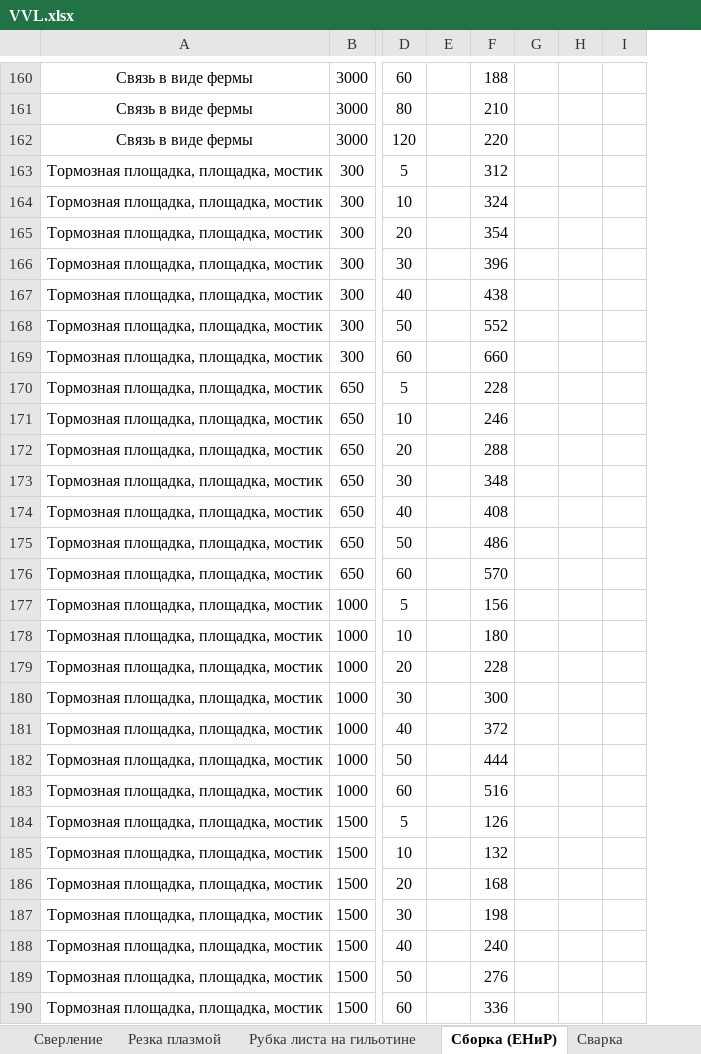
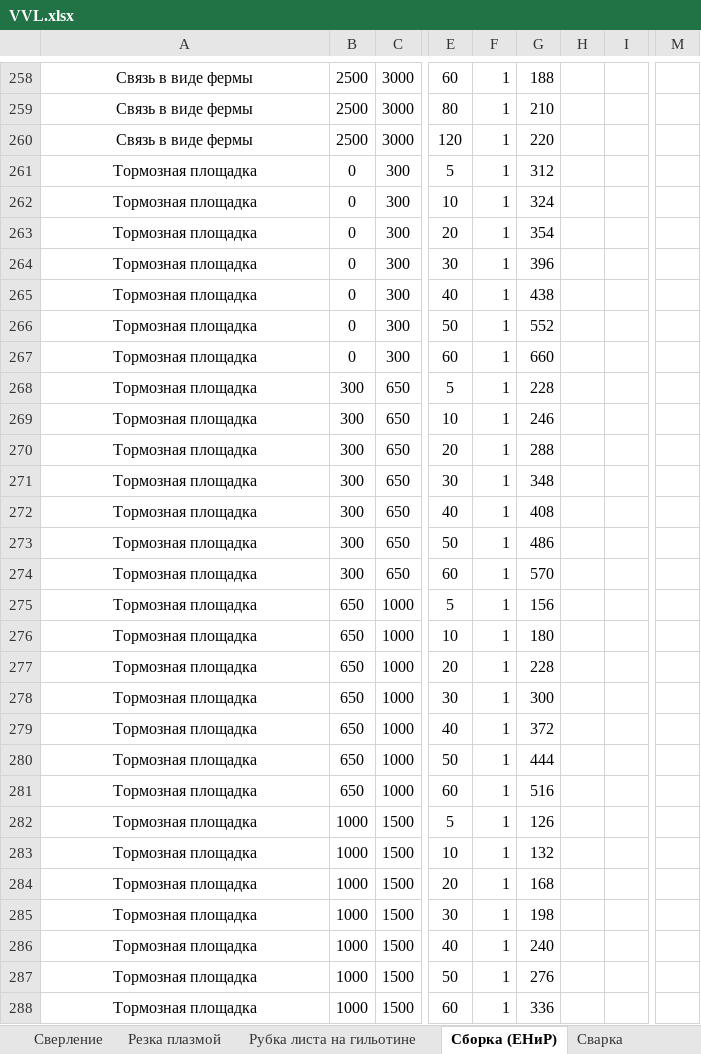
Before and after one commit to bndbaza/CRM, an Excel workbook: VVL.xlsx, sheet Сборка (ЕНиР), drawn as a sheet; only a part is shown, gaps mark what is left out; values as stored, in another font and other column widths than the file's, no borders; removed rows and columns are numbered as before the commit, all else as after; the diff covers the shown part only; the diff names each change by its address in the sheet, - before the commit and + after, or states it on an @@ line.

```diff
--- a/VVL.xlsx (sheet Сборка (ЕНиР))
+++ b/VVL.xlsx (sheet Сборка (ЕНиР))
+column B, rows 258-288: 2500 | 2500 | 2500 | 0 | 0 | 0 | 0 | 0 | 0 | 0 | 300 | 300 | 300 | 300 | 300 | 300 | 300 | 650 | 650 | 650 | 650 | 650 | 650 | 650 | 1000 | 1000 | 1000 | 1000 | 1000 | 1000 | 1000
-column E, empty
+column F, rows 258-288: all 1
-column G, empty
-column H, empty
+column H, empty
+column M, empty
-A261:A288: Тормозная площадка, площадка, мостик
+A261:A288: Тормозная площадка
```
Also changed, not shown: other rows of this sheet, faza.xlsx, 17 other files.
